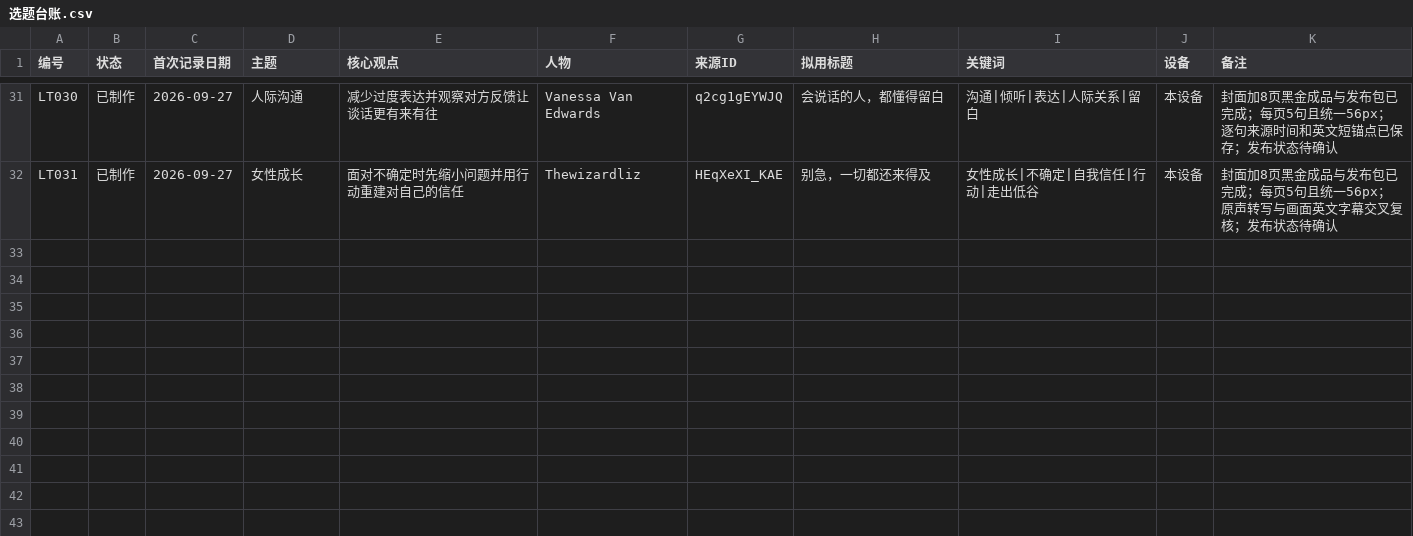
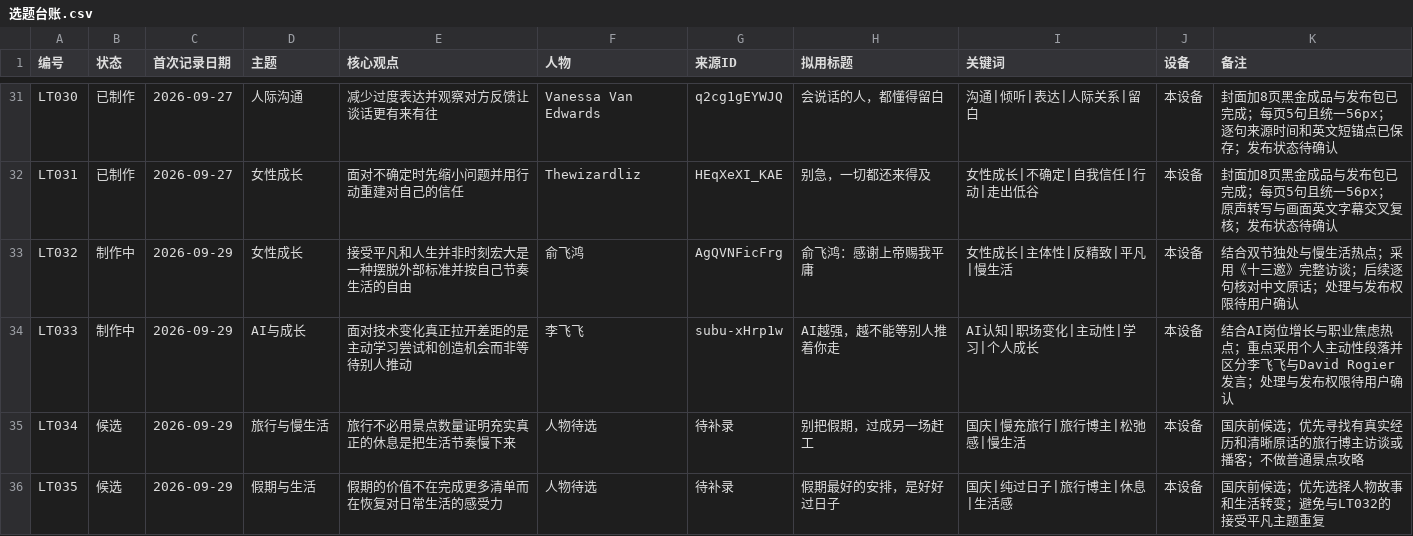
Before and after one commit to jhasschen-max/low-temperature-otter-content, a CSV file: data/选题台账.csv, drawn as a sheet; only a part is shown, gaps mark what is left out; the diff names each change by its address in the sheet, - before the commit and + after, or states it on an @@ line.

```diff
--- a/data/选题台账.csv
+++ b/data/选题台账.csv
+row 33: LT032 | 制作中 | 2026-09-29 | 女性成长 | 接受平凡和人生并非时刻宏大是一种摆脱外部标准并按自己节奏生活的自由 | 俞飞鸿 | AgQVNFicFrg | 俞飞鸿：感谢上帝赐我平庸 | 女性成长|主体性|反精致|平凡|慢生活 | 本设备 | 结合双节独处与慢生活热点；采用《十三邀》完整访谈；后续逐句核对中文原话；处理与发布权限待用户确认
+row 34: LT033 | 制作中 | 2026-09-29 | AI与成长 | 面对技术变化真正拉开差距的是主动学习尝试和创造机会而非等待别人推动 | 李飞飞 | subu-xHrp1w | AI越强，越不能等别人推着你走 | AI认知|职场变化|主动性|学习|个人成长 | 本设备 | 结合AI岗位增长与职业焦虑热点；重点采用个人主动性段落并区分李飞飞与David Rogier发言；处理与发布权限待用户确认
+row 35: LT034 | 候选 | 2026-09-29 | 旅行与慢生活 | 旅行不必用景点数量证明充实真正的休息是把生活节奏慢下来 | 人物待选 | 待补录 | 别把假期，过成另一场赶工 | 国庆|慢充旅行|旅行博主|松弛感|慢生活 | 本设备 | 国庆前候选；优先寻找有真实经历和清晰原话的旅行博主访谈或播客；不做普通景点攻略
+row 36: LT035 | 候选 | 2026-09-29 | 假期与生活 | 假期的价值不在完成更多清单而在恢复对日常生活的感受力 | 人物待选 | 待补录 | 假期最好的安排，是好好过日子 | 国庆|纯过日子|旅行博主|休息|生活感 | 本设备 | 国庆前候选；优先选择人物故事和生活转变；避免与LT032的接受平凡主题重复
```
Also changed, not shown: data/来源台账.csv.
